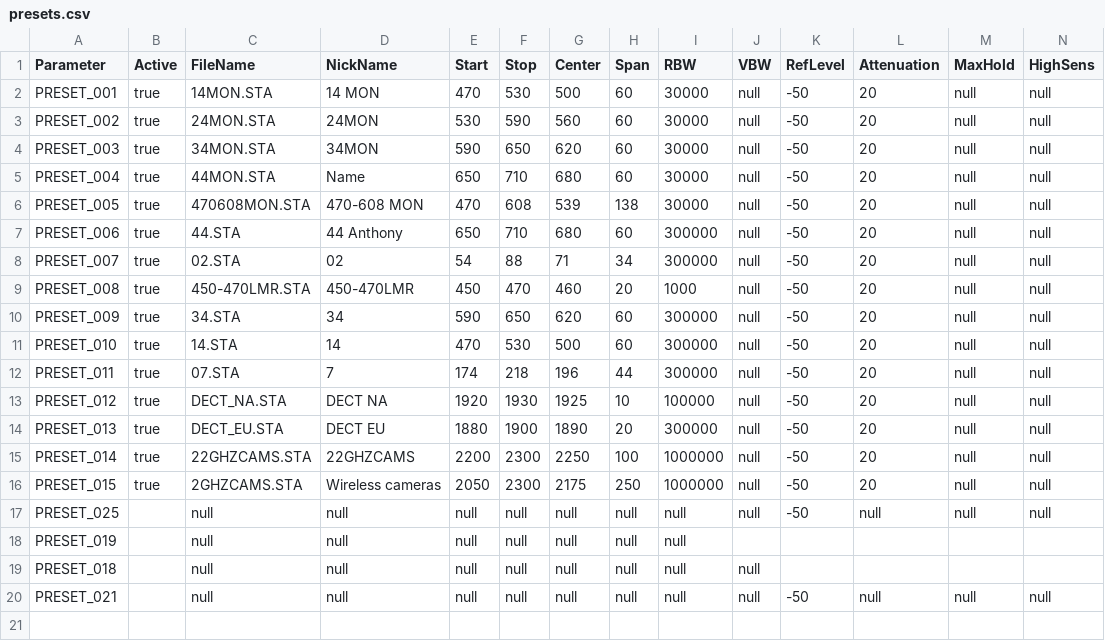
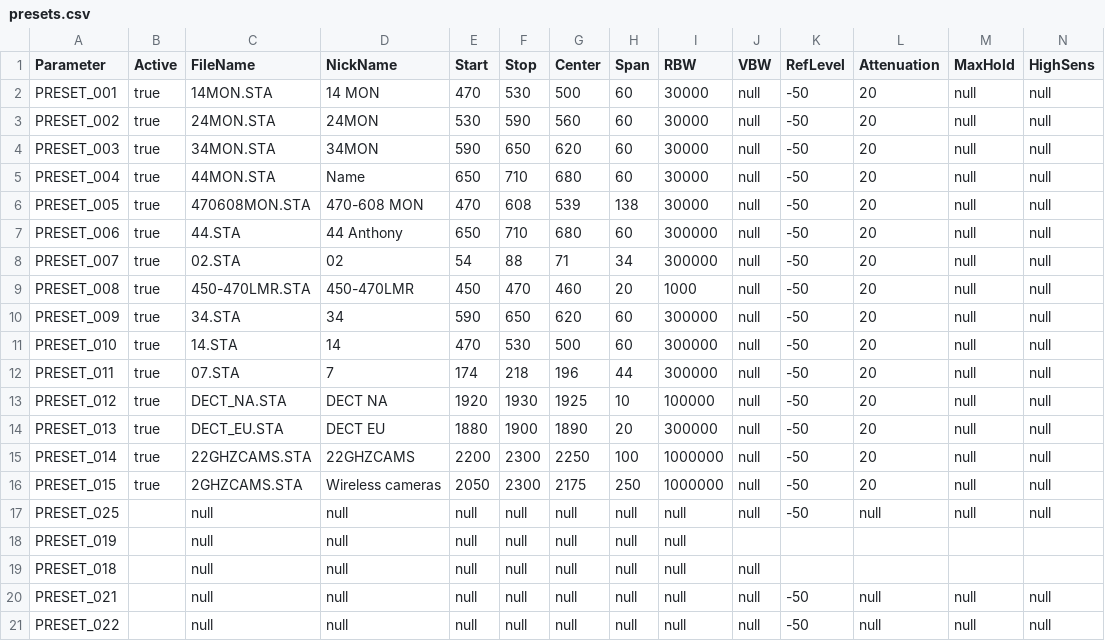
Before and after one commit to APKaudio/OPEN-AIR, a CSV file: DATA/presets.csv, drawn as a sheet; only a part is shown; rows hold the shown columns only; the diff names each change by its address in the sheet, - before the commit and + after, or states it on an @@ line.

```diff
--- a/DATA/presets.csv
+++ b/DATA/presets.csv
+row 21: PRESET_022 |  | null | null | null | null | null | null | null | null | -50 | null | null | null
```
Also changed, not shown: DATA/MARKERS.csv, 5 other files.
